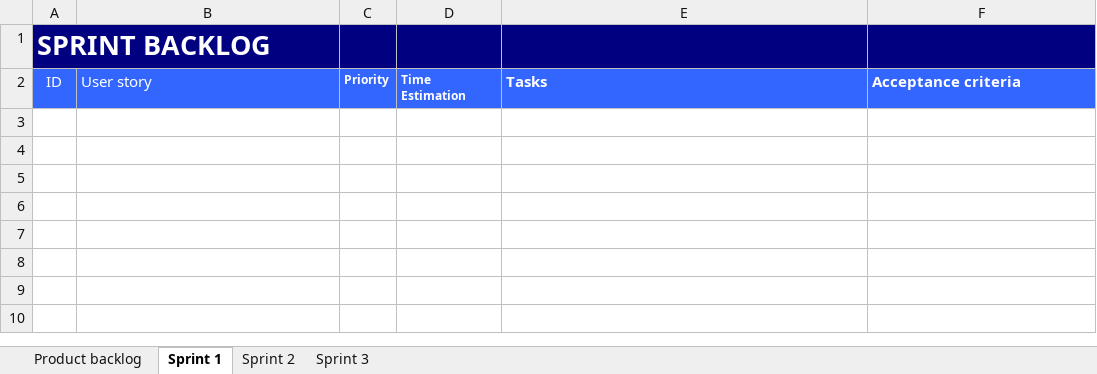
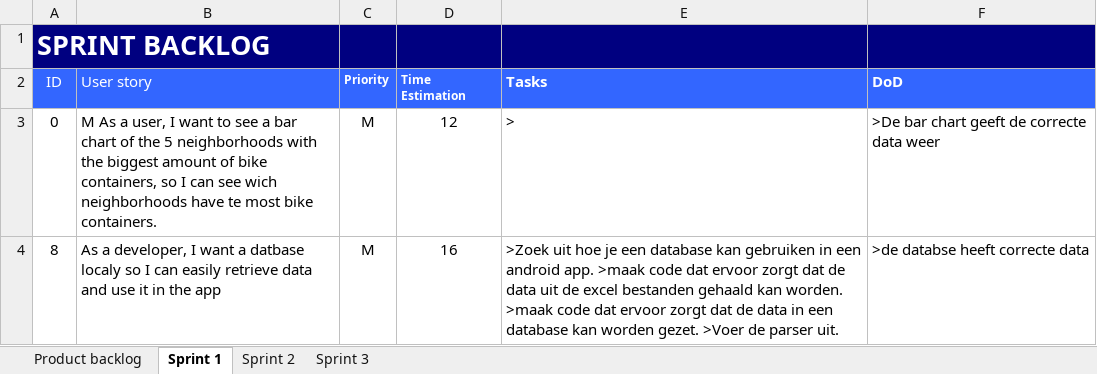
Before and after one commit to EljakimHerrewijnen/Project_4_HRO_Finished, an Excel workbook: documentatie/Product backlog project 4.xlsx, sheet Sprint 1, drawn as a sheet; values as stored, in another font and other column widths than the file's, no borders; the diff names each change by its address in the sheet, - before the commit and + after, or states it on an @@ line.

```diff
--- a/documentatie/Product backlog project 4.xlsx (sheet Sprint 1)
+++ b/documentatie/Product backlog project 4.xlsx (sheet Sprint 1)
-F2: Acceptance criteria
+F2: DoD
+row 3: 0 | M As a user, I want to see a bar chart of the 5 neighborhoods with the biggest amount of bike containers, so I can see wich neighborhoods have te most bike containers. | M | 12 | > | >De bar chart geeft de correcte data weer
+row 4: 8 | As a developer, I want a datbase localy so I can easily retrieve data and use it in the app | M | 16 | >Zoek uit hoe je een database kan gebruiken in een android app. >maak code dat ervoor zorgt dat de data uit de excel bestanden gehaald kan worden. >maak code dat ervoor zorgt dat de data in een database kan worden gezet. >Voer de parser uit. | >de databse heeft correcte data
```
Also changed, not shown: sheet Product backlog, sheet Sprint 2, sheet Sprint 3.
